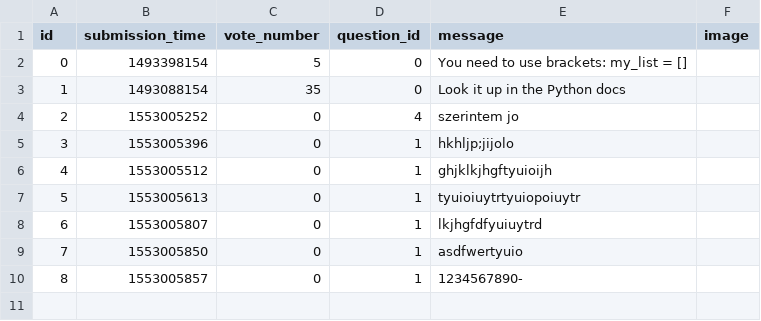
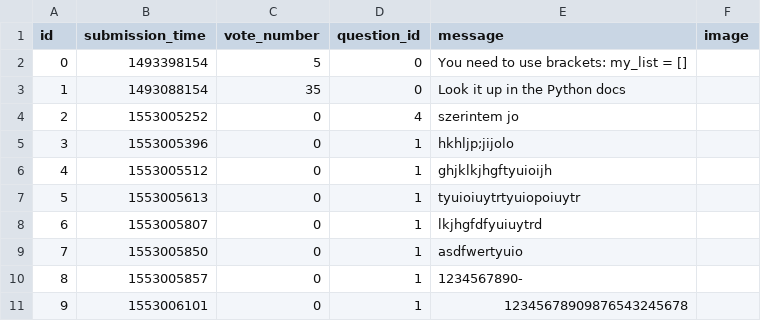
Before and after one commit to fkcreates/ask-mate-python, a CSV file: sample_data/answer.csv, drawn as a sheet.

Commit message:
adding new answer redirects with url_for function

```diff
--- a/sample_data/answer.csv
+++ b/sample_data/answer.csv
@@ -11 +11,2 @@ id,submission_time,vote_number,question_id,message,image
 8,1553005857,0,1,1234567890-,
+9,1553006101,0,1,12345678909876543245678,
```
Also changed, not shown: 1 other file.
